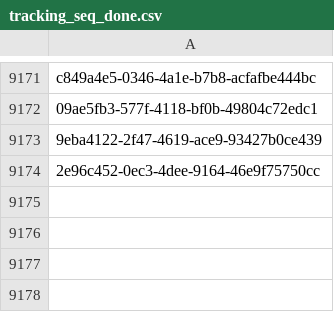
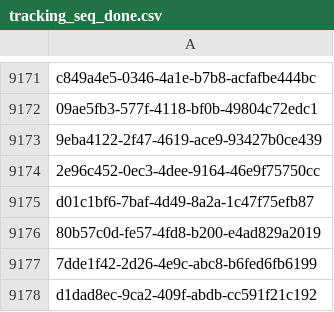
Before and after one commit to inbo/fis-rem-tracking, a CSV file: Drongengoed/Input/tracking_seq_done.csv, drawn as a sheet; only a part is shown, gaps mark what is left out; the diff names each change by its address in the sheet, - before the commit and + after, or states it on an @@ line.

Commit message:
Update tracking_seq_done.csv
#17

```diff
--- a/Drongengoed/Input/tracking_seq_done.csv
+++ b/Drongengoed/Input/tracking_seq_done.csv
+row 9175: d01c1bf6-7baf-4d49-8a2a-1c47f75efb87
+row 9176: 80b57c0d-fe57-4fd8-b200-e4ad829a2019
+row 9177: 7dde1f42-2d26-4e9c-abc8-b6fed6fb6199
+row 9178: d1dad8ec-9ca2-409f-abdb-cc591f21c192
```
